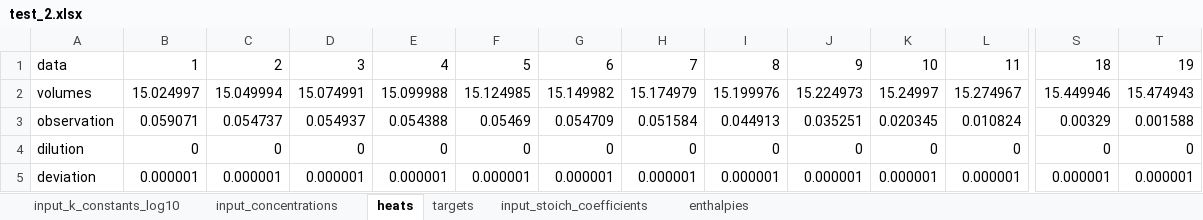
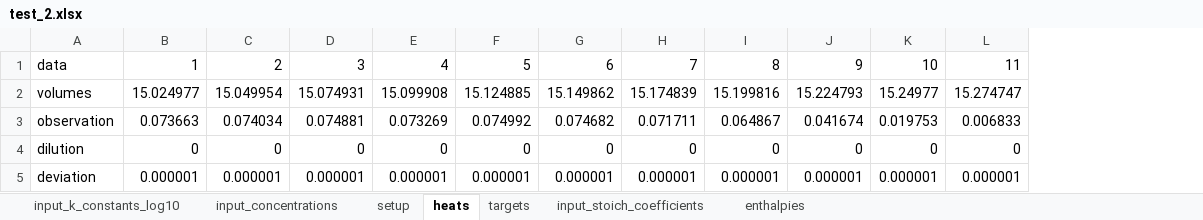
Before and after one commit to ameshkoff/KEV, an Excel workbook: input/calorimetry/ds.2.dsc/test_2.xlsx, sheet heats, drawn as a sheet; only a part is shown, gaps mark what is left out; values as stored, in another font and other column widths than the file's, no borders; the diff covers the shown part only; the diff names each change by its address in the sheet, - before the commit and + after, or states it on an @@ line.

```diff
--- a/input/calorimetry/ds.2.dsc/test_2.xlsx (sheet heats)
+++ b/input/calorimetry/ds.2.dsc/test_2.xlsx (sheet heats)
+sheet tab: setup
-column S, rows 1-5: 18 | 15.449946 | 0.00329 | 0 | 0.000001
-column T, rows 1-5: 19 | 15.474943 | 0.001588 | 0 | 0.000001
-B2: 15.024997
+B2: 15.024977
-C2: 15.049994
+C2: 15.049954
-D2: 15.074991
+D2: 15.074931
-E2: 15.099988
+E2: 15.099908
-F2: 15.124985
+F2: 15.124885
-G2: 15.149982
+G2: 15.149862
-H2: 15.174979
+H2: 15.174839
-I2: 15.199976
+I2: 15.199816
-J2: 15.224973
+J2: 15.224793
-K2: 15.24997
+K2: 15.24977
-L2: 15.274967
+L2: 15.274747
-B3: 0.059071
+B3: 0.073663
-C3: 0.054737
+C3: 0.074034
-D3: 0.054937
+D3: 0.074881
-E3: 0.054388
+E3: 0.073269
-F3: 0.05469
+F3: 0.074992
-G3: 0.054709
+G3: 0.074682
-H3: 0.051584
+H3: 0.071711
-I3: 0.044913
+I3: 0.064867
-J3: 0.035251
+J3: 0.041674
-K3: 0.020345
+K3: 0.019753
-L3: 0.010824
+L3: 0.006833
```
Also changed, not shown: 12 edited cells elsewhere in this sheet, sheet input_concentrations, sheet targets, input/calorimetry/ds.1.dsc/test_1.xlsx, input/calorimetry/ds.3.ampoule/test_3.xlsx, 40 other files.
